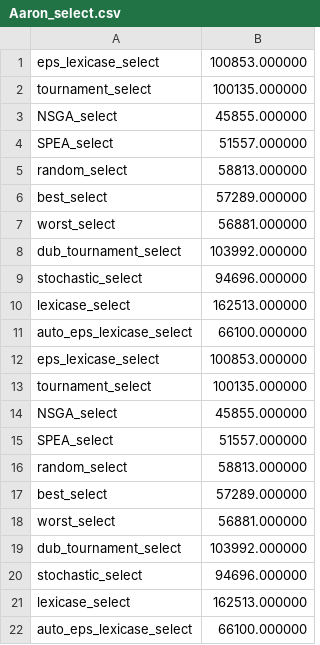
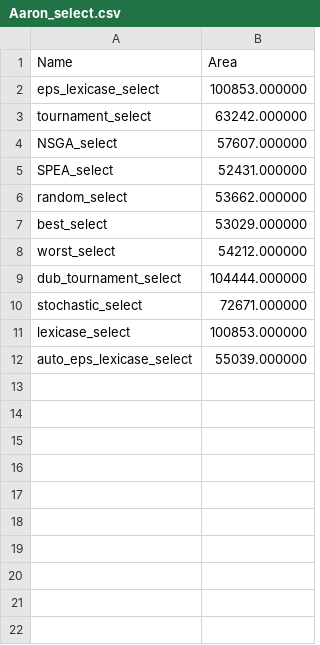
Before and after one commit to joel99/GP_Titanic_Classifier, a CSV file: results/Aaron_select.csv, drawn as a sheet.

Commit message:
matched driver w/ baseline and fixed driverAaron.py to reset seed between trials

```diff
--- a/results/Aaron_select.csv
+++ b/results/Aaron_select.csv
@@ -1,22 +1,12 @@
+Name, Area
 eps_lexicase_select,100853.000000
-tournament_select,100135.000000
-NSGA_select,45855.000000
-SPEA_select,51557.000000
-random_select,58813.000000
-best_select,57289.000000
-worst_select,56881.000000
-dub_tournament_select,103992.000000
-stochastic_select,94696.000000
-lexicase_select,162513.000000
-auto_eps_lexicase_select,66100.000000
-eps_lexicase_select,100853.000000
-tournament_select,100135.000000
-NSGA_select,45855.000000
-SPEA_select,51557.000000
-random_select,58813.000000
-best_select,57289.000000
-worst_select,56881.000000
-dub_tournament_select,103992.000000
-stochastic_select,94696.000000
-lexicase_select,162513.000000
-auto_eps_lexicase_select,66100.000000
+tournament_select,63242.000000
+NSGA_select,57607.000000
+SPEA_select,52431.000000
+random_select,53662.000000
+best_select,53029.000000
+worst_select,54212.000000
+dub_tournament_select,104444.000000
+stochastic_select,72671.000000
+lexicase_select,100853.000000
+auto_eps_lexicase_select,55039.000000
```
Also changed, not shown: 3 other files.
